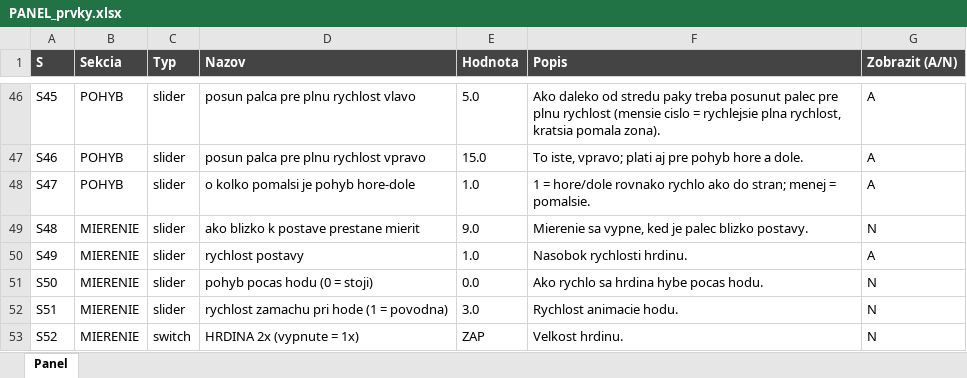
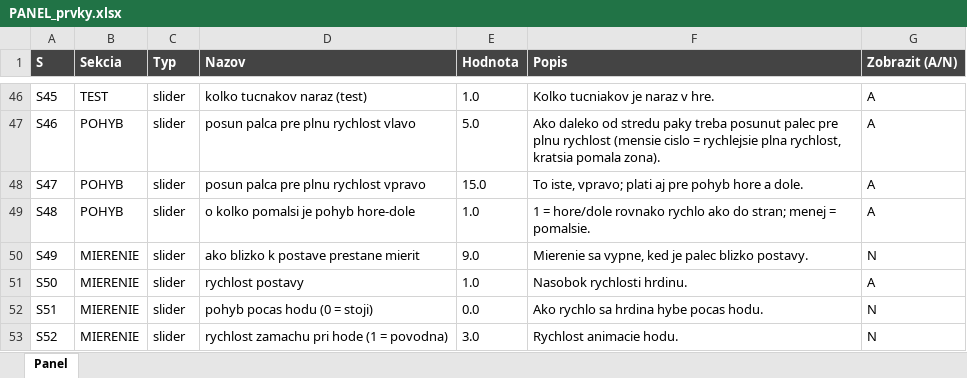
Before and after one commit to belispav/slavs, an Excel workbook: PANEL_prvky.xlsx, sheet Panel, drawn as a sheet; only a part is shown, gaps mark what is left out; values as stored, in another font and other column widths than the file's, no borders; conditional formats not drawn; the diff covers the shown part only; the diff names each change by its address in the sheet, - before the commit and + after, or states it on an @@ line.

```diff
--- a/PANEL_prvky.xlsx (sheet Panel)
+++ b/PANEL_prvky.xlsx (sheet Panel)
-B46 (Sekcia): POHYB
+B46 (Sekcia): TEST
-D46 (Nazov): posun palca pre plnu rychlost vlavo
+D46 (Nazov): kolko tucnakov naraz (test)
-E46 (Hodnota): 5.0
+E46 (Hodnota): 1.0
-F46 (Popis): Ako daleko od stredu paky treba posunut palec pre plnu rychlost (mensie cislo = rychlejsie plna rychlost, kratsia pomala zona).
+F46 (Popis): Kolko tucniakov je naraz v hre.
-D47 (Nazov): posun palca pre plnu rychlost vpravo
+D47 (Nazov): posun palca pre plnu rychlost vlavo
-E47 (Hodnota): 15.0
+E47 (Hodnota): 5.0
-F47 (Popis): To iste, vpravo; plati aj pre pohyb hore a dole.
+F47 (Popis): Ako daleko od stredu paky treba posunut palec pre plnu rychlost (mensie cislo = rychlejsie plna rychlost, kratsia pomala zona).
-D48 (Nazov): o kolko pomalsi je pohyb hore-dole
+D48 (Nazov): posun palca pre plnu rychlost vpravo
-E48 (Hodnota): 1.0
+E48 (Hodnota): 15.0
-F48 (Popis): 1 = hore/dole rovnako rychlo ako do stran; menej = pomalsie.
+F48 (Popis): To iste, vpravo; plati aj pre pohyb hore a dole.
-B49 (Sekcia): MIERENIE
+B49 (Sekcia): POHYB
-D49 (Nazov): ako blizko k postave prestane mierit
+D49 (Nazov): o kolko pomalsi je pohyb hore-dole
-E49 (Hodnota): 9.0
+E49 (Hodnota): 1.0
-F49 (Popis): Mierenie sa vypne, ked je palec blizko postavy.
+F49 (Popis): 1 = hore/dole rovnako rychlo ako do stran; menej = pomalsie.
-G49 (Zobrazit (A/N)): N
+G49 (Zobrazit (A/N)): A
-D50 (Nazov): rychlost postavy
+D50 (Nazov): ako blizko k postave prestane mierit
-E50 (Hodnota): 1.0
+E50 (Hodnota): 9.0
-F50 (Popis): Nasobok rychlosti hrdinu.
+F50 (Popis): Mierenie sa vypne, ked je palec blizko postavy.
-G50 (Zobrazit (A/N)): A
+G50 (Zobrazit (A/N)): N
-D51 (Nazov): pohyb pocas hodu (0 = stoji)
+D51 (Nazov): rychlost postavy
-E51 (Hodnota): 0.0
+E51 (Hodnota): 1.0
-F51 (Popis): Ako rychlo sa hrdina hybe pocas hodu.
+F51 (Popis): Nasobok rychlosti hrdinu.
-G51 (Zobrazit (A/N)): N
+G51 (Zobrazit (A/N)): A
-D52 (Nazov): rychlost zamachu pri hode (1 = povodna)
+D52 (Nazov): pohyb pocas hodu (0 = stoji)
-E52 (Hodnota): 3.0
+E52 (Hodnota): 0.0
-F52 (Popis): Rychlost animacie hodu.
+F52 (Popis): Ako rychlo sa hrdina hybe pocas hodu.
-C53 (Typ): switch
+C53 (Typ): slider
-D53 (Nazov): HRDINA 2x (vypnute = 1x)
+D53 (Nazov): rychlost zamachu pri hode (1 = povodna)
-E53 (Hodnota): ZAP
+E53 (Hodnota): 3.0
-F53 (Popis): Velkost hrdinu.
+F53 (Popis): Rychlost animacie hodu.
```
Also changed, not shown: 1 added row and 152 edited cells elsewhere in this sheet, hidden cells, 6 other files.
